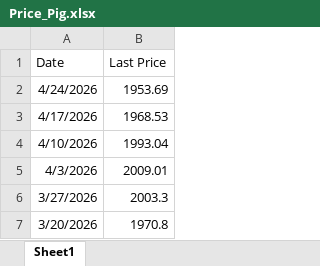
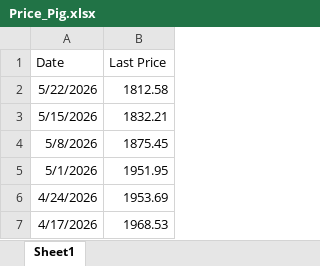
Before and after one commit to S2310053/Laks, an Excel workbook: Data/Protein/Price_Pig.xlsx, sheet Sheet1, drawn as a sheet; only a part is shown; the shorter side is filled out with more unchanged rows; values as stored, in another font and other column widths than the file's, no borders; the diff names each change by its address in the sheet, - before the commit and + after, or states it on an @@ line.

Commit message:
updated pig price

```diff
--- a/Data/Protein/Price_Pig.xlsx (sheet Sheet1)
+++ b/Data/Protein/Price_Pig.xlsx (sheet Sheet1)
+row 2: 5/22/2026 | 1812.58
+row 3: 5/15/2026 | 1832.21
+row 4: 5/8/2026 | 1875.45
+row 5: 5/1/2026 | 1951.95
```
Also changed, not shown: 2 other files.
